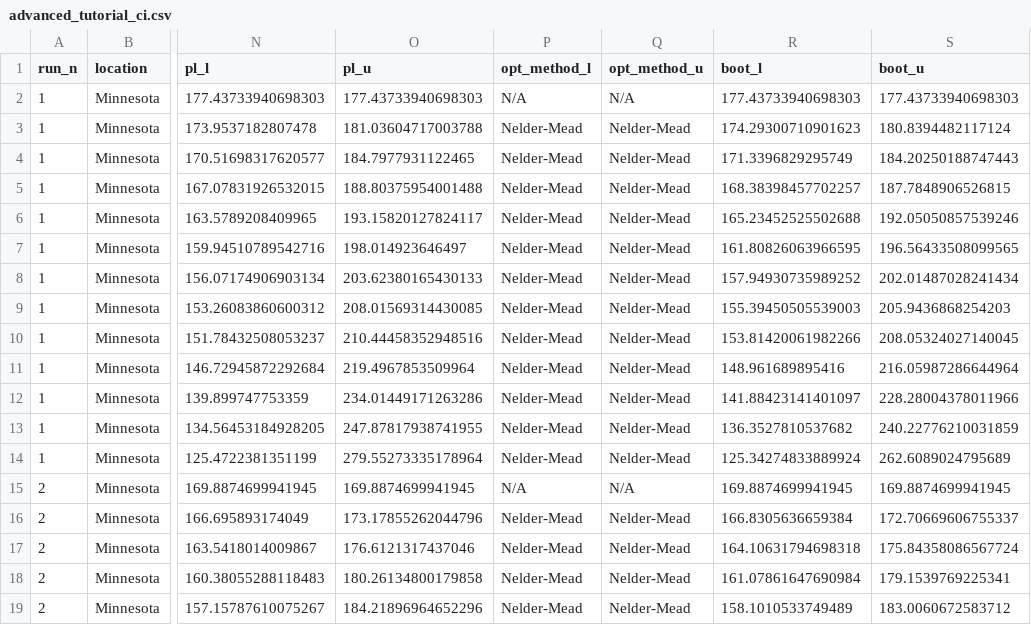
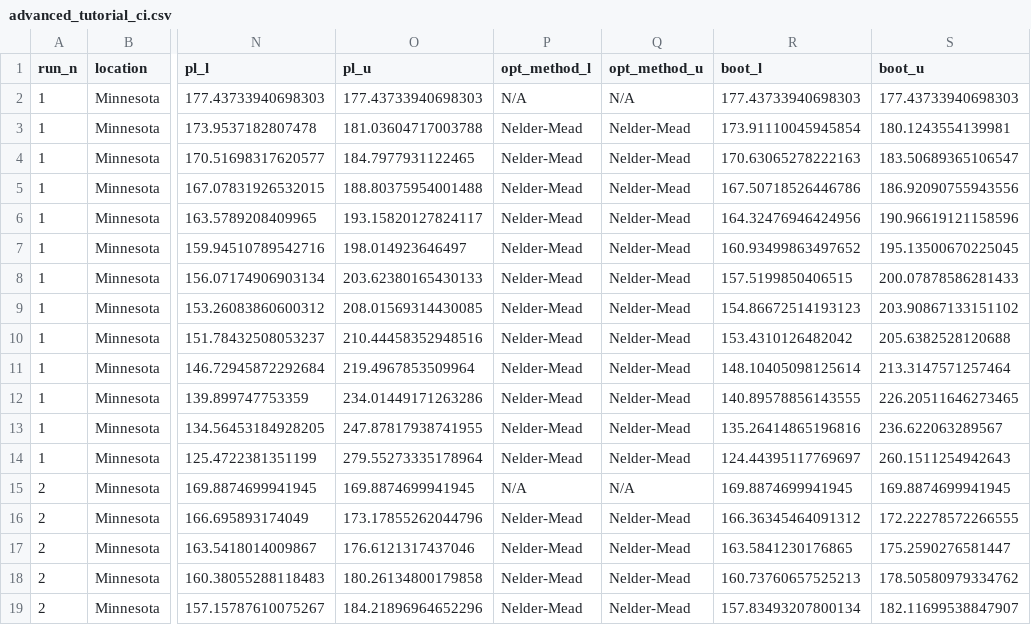
Before and after one commit to tnigon/eonr, a CSV file: eonr/examples/eonr_advanced_tutorial/advanced_tutorial_ci.csv, drawn as a sheet; only a part is shown, gaps mark what is left out; the diff covers the shown part only; the diff names each change by its address in the sheet, - before the commit and + after, or states it on an @@ line.

```diff
--- a/eonr/examples/eonr_advanced_tutorial/advanced_tutorial_ci.csv
+++ b/eonr/examples/eonr_advanced_tutorial/advanced_tutorial_ci.csv
-R3 (boot_l): 174.29300710901623
+R3 (boot_l): 173.91110045945854
-S3 (boot_u): 180.8394482117124
+S3 (boot_u): 180.1243554139981
-R4 (boot_l): 171.3396829295749
+R4 (boot_l): 170.63065278222163
-S4 (boot_u): 184.20250188747443
+S4 (boot_u): 183.50689365106547
-R5 (boot_l): 168.38398457702257
+R5 (boot_l): 167.50718526446786
-S5 (boot_u): 187.7848906526815
+S5 (boot_u): 186.92090755943556
-R6 (boot_l): 165.23452525502688
+R6 (boot_l): 164.32476946424956
-S6 (boot_u): 192.05050857539246
+S6 (boot_u): 190.96619121158596
-R7 (boot_l): 161.80826063966595
+R7 (boot_l): 160.93499863497652
-S7 (boot_u): 196.56433508099565
+S7 (boot_u): 195.13500670225045
-R8 (boot_l): 157.94930735989252
+R8 (boot_l): 157.5199850406515
-S8 (boot_u): 202.01487028241434
+S8 (boot_u): 200.07878586281433
-R9 (boot_l): 155.39450505539003
+R9 (boot_l): 154.86672514193123
-S9 (boot_u): 205.9436868254203
+S9 (boot_u): 203.90867133151102
-R10 (boot_l): 153.81420061982266
+R10 (boot_l): 153.4310126482042
-S10 (boot_u): 208.05324027140045
+S10 (boot_u): 205.6382528120688
-R11 (boot_l): 148.961689895416
+R11 (boot_l): 148.10405098125614
-S11 (boot_u): 216.05987286644964
+S11 (boot_u): 213.3147571257464
-R12 (boot_l): 141.88423141401097
+R12 (boot_l): 140.89578856143555
-S12 (boot_u): 228.28004378011966
+S12 (boot_u): 226.20511646273465
-R13 (boot_l): 136.3527810537682
+R13 (boot_l): 135.26414865196816
-S13 (boot_u): 240.22776210031859
+S13 (boot_u): 236.622063289567
-R14 (boot_l): 125.34274833889924
+R14 (boot_l): 124.44395117769697
-S14 (boot_u): 262.6089024795689
+S14 (boot_u): 260.1511254942643
-R16 (boot_l): 166.8305636659384
+R16 (boot_l): 166.36345464091312
-S16 (boot_u): 172.70669606755337
+S16 (boot_u): 172.22278572266555
-R17 (boot_l): 164.10631794698318
+R17 (boot_l): 163.5841230176865
-S17 (boot_u): 175.84358086567724
+S17 (boot_u): 175.2590276581447
-R18 (boot_l): 161.07861647690984
+R18 (boot_l): 160.73760657525213
-S18 (boot_u): 179.1539769225341
+S18 (boot_u): 178.50580979334762
-R19 (boot_l): 158.1010533749489
+R19 (boot_l): 157.83493207800134
-S19 (boot_u): 183.0060672583712
+S19 (boot_u): 182.11699538847907
```
Also changed, not shown: 160 edited cells elsewhere in this file, eonr/examples/eonr_advanced_tutorial/advanced_tutorial_results.csv, eonr/examples/eonr_tutorial/tutorial_ci.csv, 17 other files.
